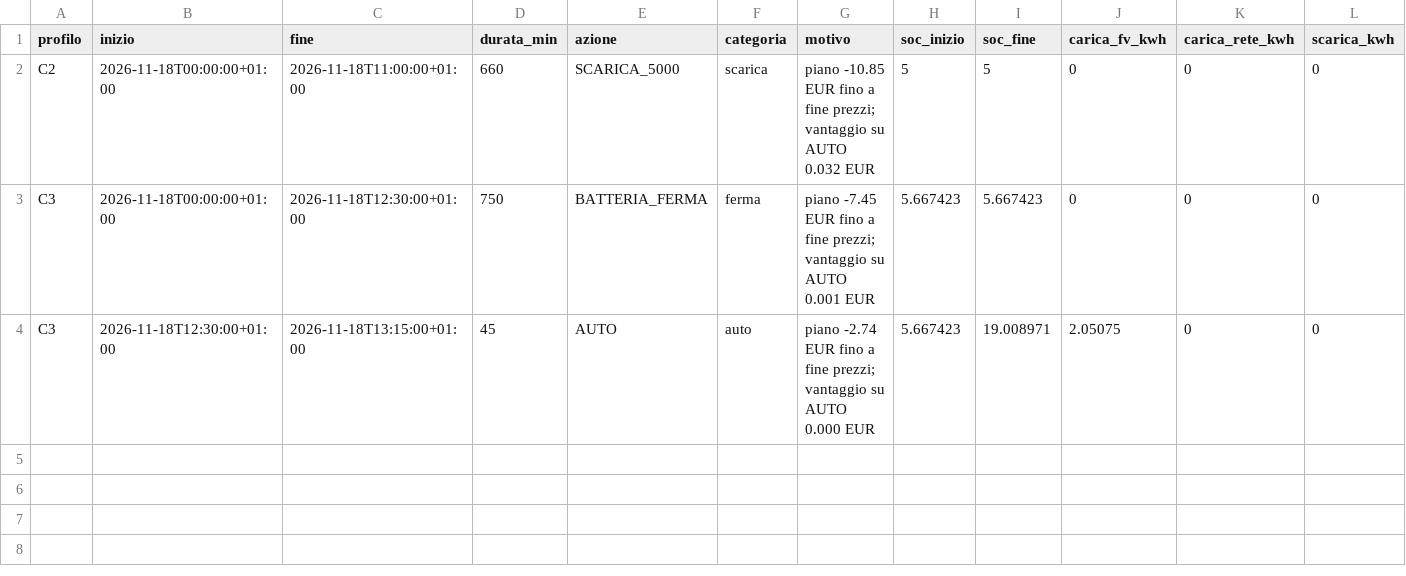
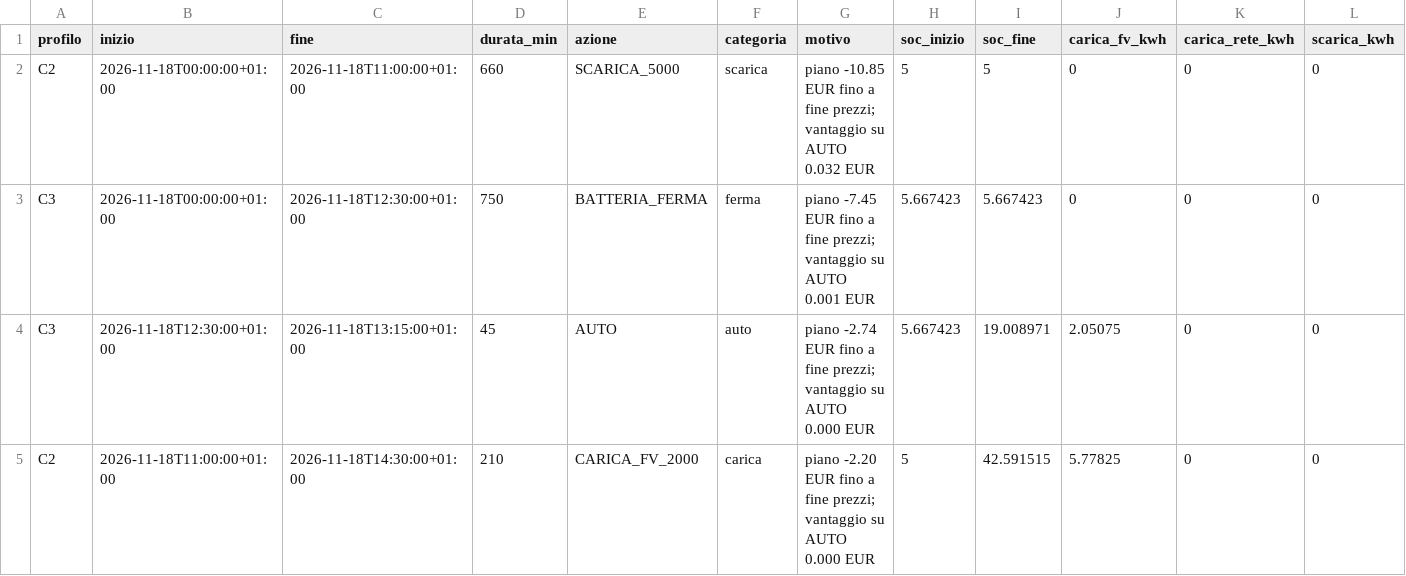
Before and after one commit to paolofontanacn-code/ems-dati, a CSV file: pannello/oggi_periodi.csv, drawn as a sheet; only a part is shown; rows hold the shown columns only; the diff names each change by its address in the sheet, - before the commit and + after, or states it on an @@ line.

```diff
--- a/pannello/oggi_periodi.csv
+++ b/pannello/oggi_periodi.csv
+row 5: C2 | 2026-11-18T11:00:00+01:00 | 2026-11-18T14:30:00+01:00 | 210 | CARICA_FV_2000 | carica | piano -2.20 EUR fino a fine prezzi; vantaggio su AUTO 0.000 EUR | 5 | 42.591515 | 5.77825 | 0 | 0
```
Also changed, not shown: cessione/live/giornaliero.csv, pannello/diagnosi_rete.csv, 15 other files.
